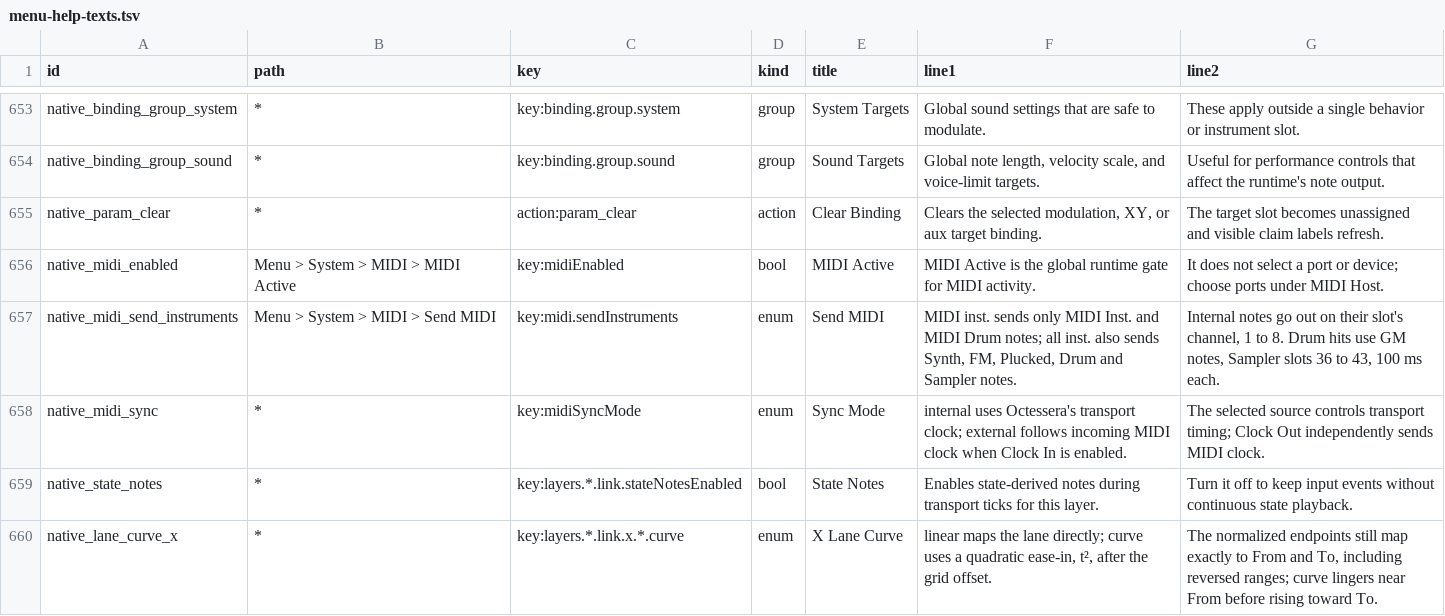
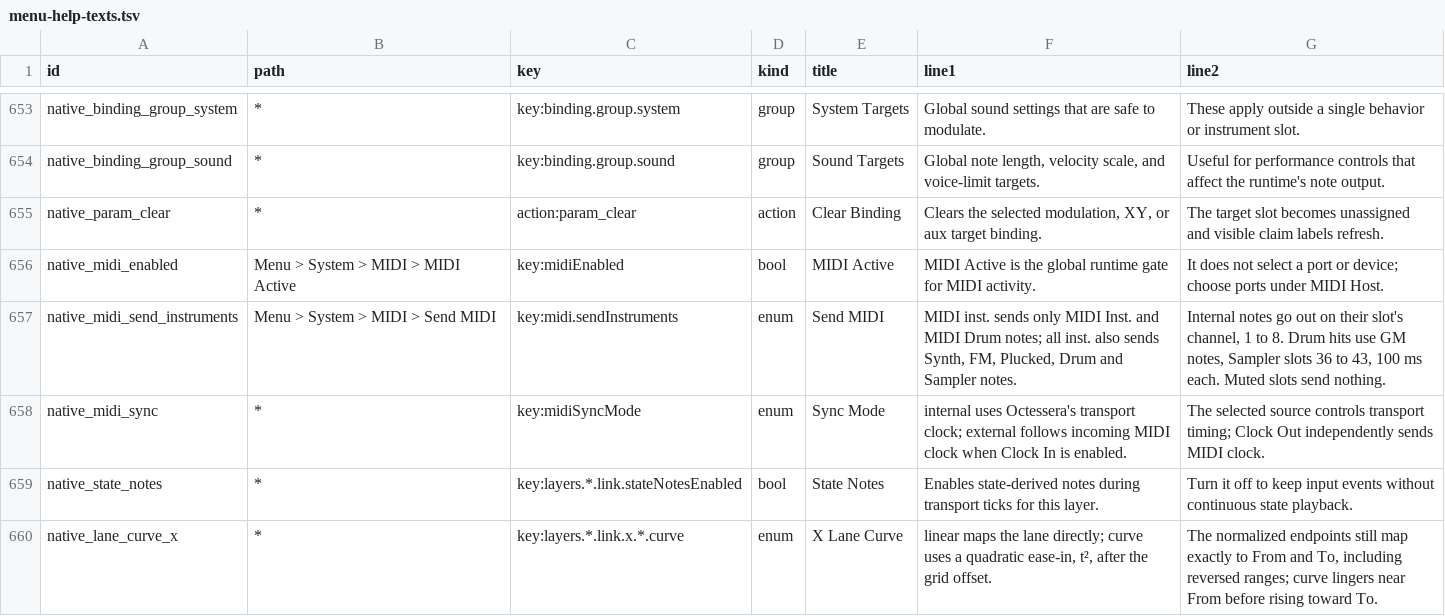
Before and after one commit to nexxyz/octessera, a TSV file: resources/menu-help-texts.tsv, drawn as a sheet; only a part is shown, gaps mark what is left out.

Commit message:
Keep a muted instrument's notes off MIDI out under Send MIDI: all inst.
A Play Mix mute now also silences an internal instrument's MIDI copies:
muting sends exact note-offs for its held copied notes, new notes and
Drum/Sampler hits stay off MIDI out, and unmuting does not revive held
copies, like the MIDI Inst. and MIDI Drum mutes.

RuntimeConfig::midi_out_internal_notes becomes midi_out_internal_channels,
the channel mask of the copied slots: every unmuted slot under all inst.,
none under MIDI inst. The runner republishes it when a mute changes, and
PlaybackRuntime ends the held copies of every channel that drops out of
the mask, the same path the Send MIDI switch already used. A copied
note-off now goes out only for a held note that was copied.

```diff
--- a/resources/menu-help-texts.tsv
+++ b/resources/menu-help-texts.tsv
@@ -656,3 +656,3 @@ native_param_clear	*	action:param_clear	action	Clear Binding	Clears the selected
 native_midi_enabled	Menu > System > MIDI > MIDI Active	key:midiEnabled	bool	MIDI Active	MIDI Active is the global runtime gate for MIDI activity.	It does not select a port or device; choose ports under MIDI Host.
-native_midi_send_instruments	Menu > System > MIDI > Send MIDI	key:midi.sendInstruments	enum	Send MIDI	MIDI inst. sends only MIDI Inst. and MIDI Drum notes; all inst. also sends Synth, FM, Plucked, Drum and Sampler notes.	Internal notes go out on their slot's channel, 1 to 8. Drum hits use GM notes, Sampler slots 36 to 43, 100 ms each.
+native_midi_send_instruments	Menu > System > MIDI > Send MIDI	key:midi.sendInstruments	enum	Send MIDI	MIDI inst. sends only MIDI Inst. and MIDI Drum notes; all inst. also sends Synth, FM, Plucked, Drum and Sampler notes.	Internal notes go out on their slot's channel, 1 to 8. Drum hits use GM notes, Sampler slots 36 to 43, 100 ms each. Muted slots send nothing.
 native_midi_sync	*	key:midiSyncMode	enum	Sync Mode	internal uses Octessera's transport clock; external follows incoming MIDI clock when Clock In is enabled.	The selected source controls transport timing; Clock Out independently sends MIDI clock.
```
Also changed, not shown: 22 other files.
